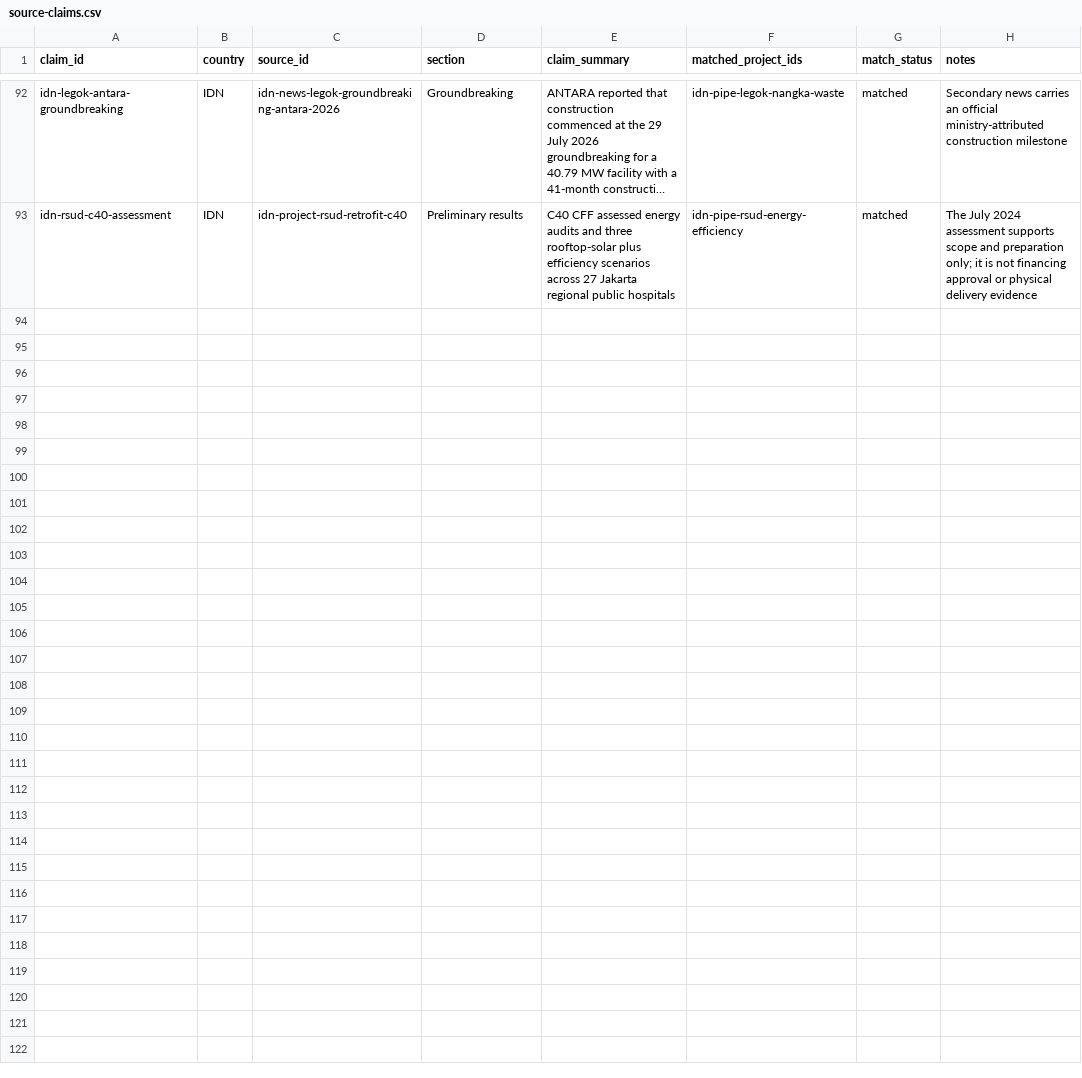
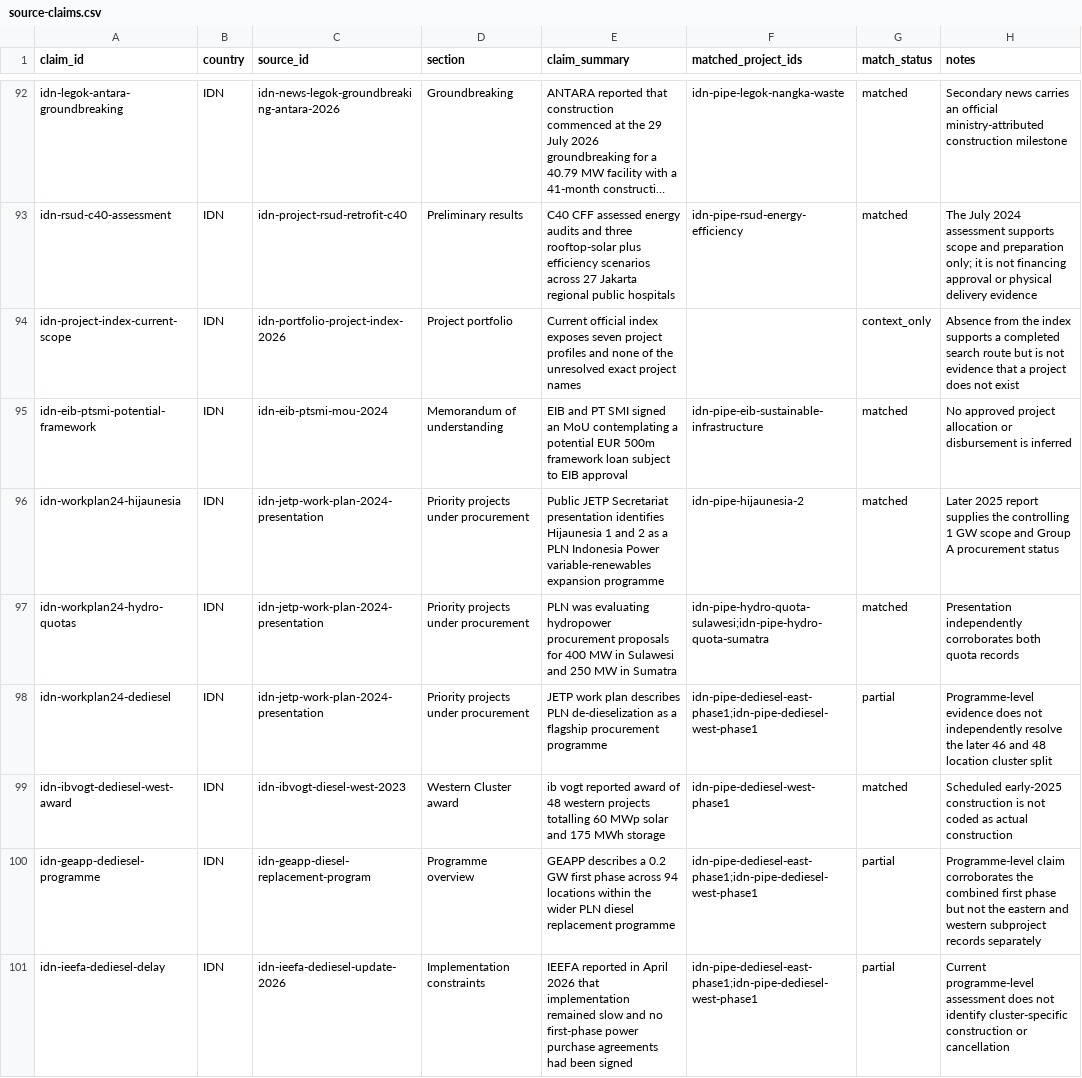
Before and after one commit to MinhHaDuong/climate-finance-het, a CSV file: data/jetp/source-claims.csv, drawn as a sheet; only a part is shown, gaps mark what is left out; long unchanged cells end in …; the diff names each change by its address in the sheet, - before the commit and + after, or states it on an @@ line.

Commit message:
data: complete Indonesia review (source-claims.csv)

```diff
--- a/data/jetp/source-claims.csv
+++ b/data/jetp/source-claims.csv
+row 94: idn-project-index-current-scope | IDN | idn-portfolio-project-index-2026 | Project portfolio | Current official index exposes seven project profiles and none of the unresolved exact project names |  | context_only | Absence from the index supports a completed search route but is not evidence that a project does not exist
+row 95: idn-eib-ptsmi-potential-framework | IDN | idn-eib-ptsmi-mou-2024 | Memorandum of understanding | EIB and PT SMI signed an MoU contemplating a potential EUR 500m framework loan subject to EIB approval | idn-pipe-eib-sustainable-infrastructure | matched | No approved project allocation or disbursement is inferred
+row 96: idn-workplan24-hijaunesia | IDN | idn-jetp-work-plan-2024-presentation | Priority projects under procurement | Public JETP Secretariat presentation identifies Hijaunesia 1 and 2 as a PLN Indonesia Power variable-renewables expansion programme | idn-pipe-hijaunesia-2 | matched | Later 2025 report supplies the controlling 1 GW scope and Group A procurement status
+row 97: idn-workplan24-hydro-quotas | IDN | idn-jetp-work-plan-2024-presentation | Priority projects under procurement | PLN was evaluating hydropower procurement proposals for 400 MW in Sulawesi and 250 MW in Sumatra | idn-pipe-hydro-quota-sulawesi;idn-pipe-hydro-quota-sumatra | matched | Presentation independently corroborates both quota records
+row 98: idn-workplan24-dediesel | IDN | idn-jetp-work-plan-2024-presentation | Priority projects under procurement | JETP work plan describes PLN de-dieselization as a flagship procurement programme | idn-pipe-dediesel-east-phase1;idn-pipe-dediesel-west-phase1 | partial | Programme-level evidence does not independently resolve the later 46 and 48 location cluster split
+row 99: idn-ibvogt-dediesel-west-award | IDN | idn-ibvogt-diesel-west-2023 | Western Cluster award | ib vogt reported award of 48 western projects totalling 60 MWp solar and 175 MWh storage | idn-pipe-dediesel-west-phase1 | matched | Scheduled early-2025 construction is not coded as actual construction
+row 100: idn-geapp-dediesel-programme | IDN | idn-geapp-diesel-replacement-program | Programme overview | GEAPP describes a 0.2 GW first phase across 94 locations within the wider PLN diesel replacement programme | idn-pipe-dediesel-east-phase1;idn-pipe-dediesel-west-phase1 | partial | Programme-level claim corroborates the combined first phase but not the eastern and western subproject records separately
+row 101: idn-ieefa-dediesel-delay | IDN | idn-ieefa-dediesel-update-2026 | Implementation constraints | IEEFA reported in April 2026 that implementation remained slow and no first-phase power purchase agreements had been signed | idn-pipe-dediesel-east-phase1;idn-pipe-dediesel-west-phase1 | partial | Current programme-level assessment does not identify cluster-specific construction or cancellation
```
